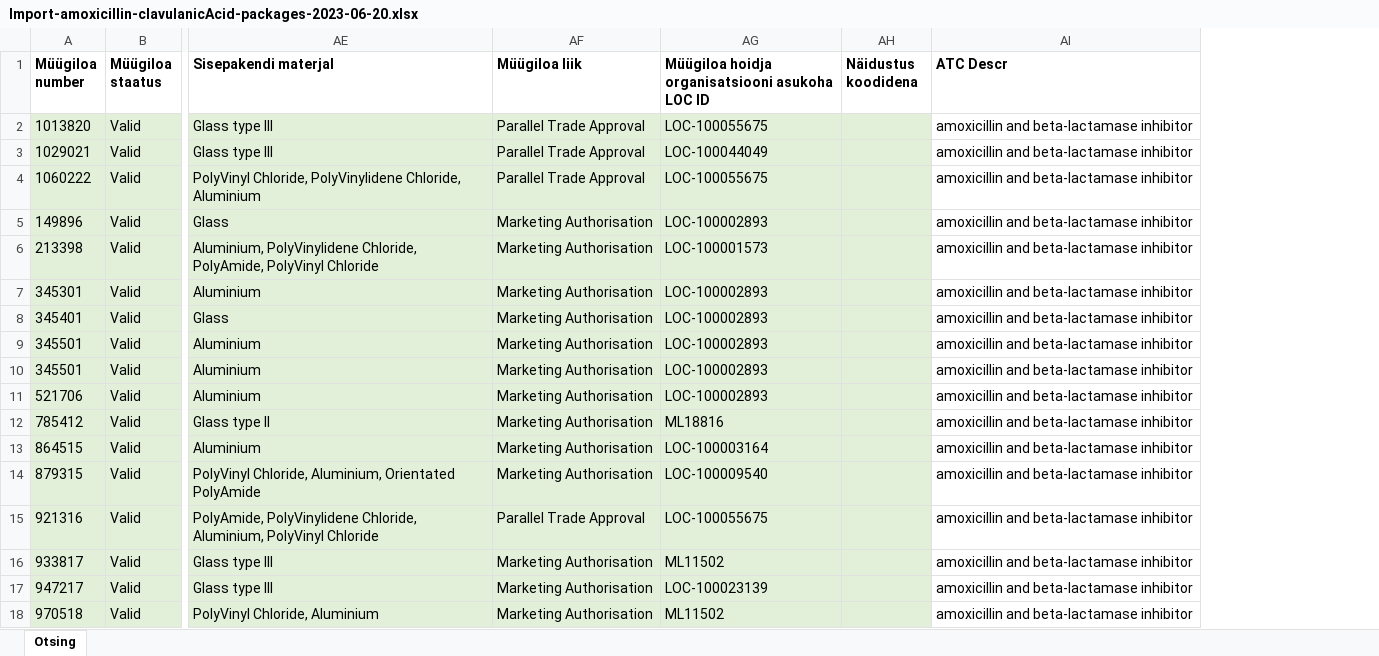
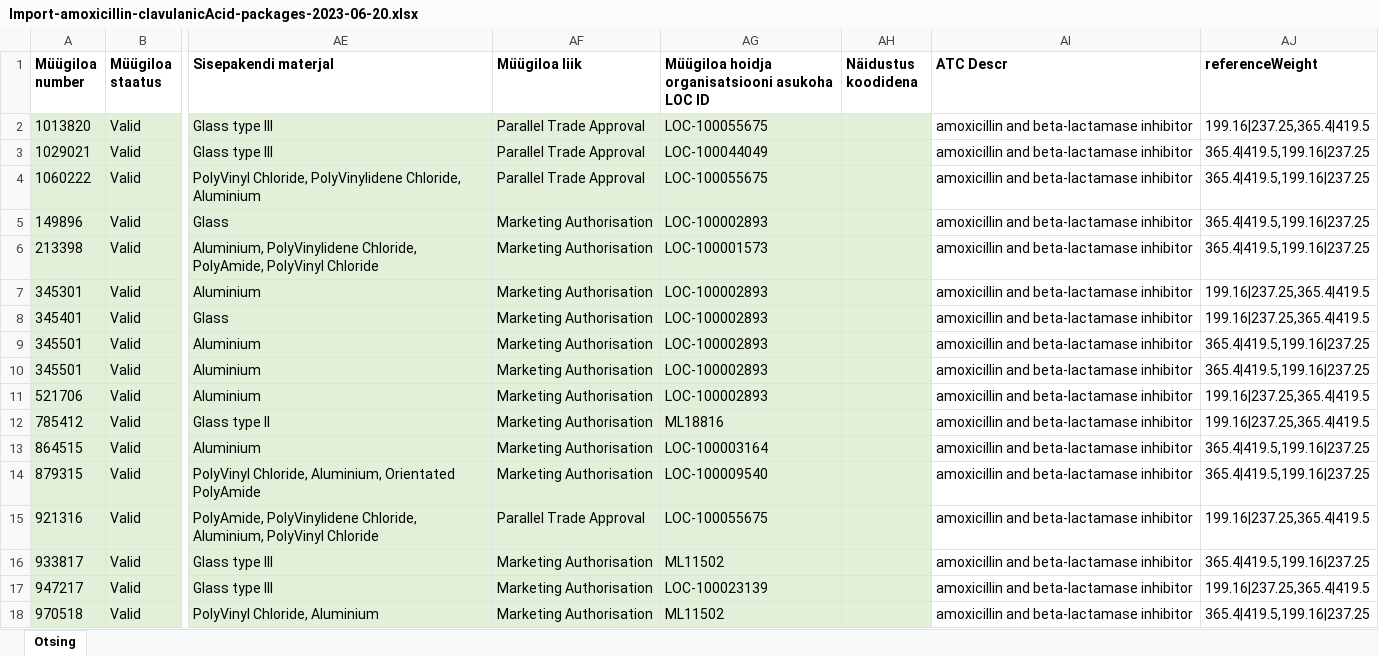
Before and after one commit to unicom-project-eu/unicom-tools, an Excel workbook: ee-PPLCreator-v3/Amlodipine/Import-amoxicillin-clavulanicAcid-packages-2023-06-20.xlsx, sheet Otsing, drawn as a sheet; only a part is shown, gaps mark what is left out; values as stored, in another font and other column widths than the file's, no borders; the diff names each change by its address in the sheet, - before the commit and + after, or states it on an @@ line.

```diff
--- a/ee-PPLCreator-v3/Amlodipine/Import-amoxicillin-clavulanicAcid-packages-2023-06-20.xlsx (sheet Otsing)
+++ b/ee-PPLCreator-v3/Amlodipine/Import-amoxicillin-clavulanicAcid-packages-2023-06-20.xlsx (sheet Otsing)
+column AJ (referenceWeight), rows 2-18: 199.16|237.25,365.4|419.5 | 365.4|419.5,199.16|237.25 | 365.4|419.5,199.16|237.25 | 365.4|419.5,199.16|237.25 | 365.4|419.5,199.16|237.25 | 199.16|237.25,365.4|419.5 | 199.16|237.25,365.4|419.5 | 365.4|419.5,199.16|237.25 | 365.4|419.5,199.16|237.25 | 199.16|237.25,365.4|419.5 | 199.16|237.25,365.4|419.5 | 365.4|419.5,199.16|237.25 | 365.4|419.5,199.16|237.25 | 199.16|237.25,365.4|419.5 | 365.4|419.5,199.16|237.25 | 199.16|237.25,365.4|419.5 | 365.4|419.5,199.16|237.25
```
Also changed, not shown: 29 other files.
